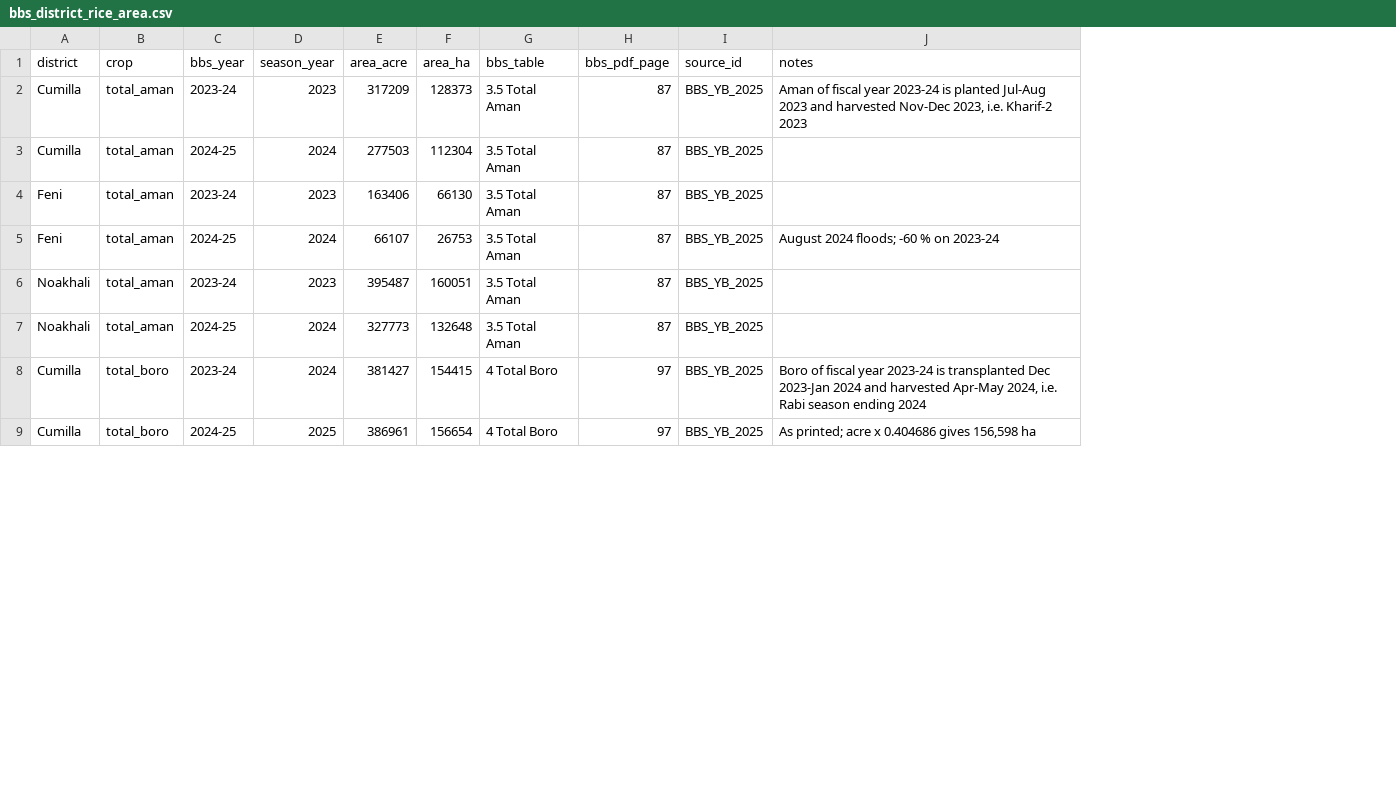
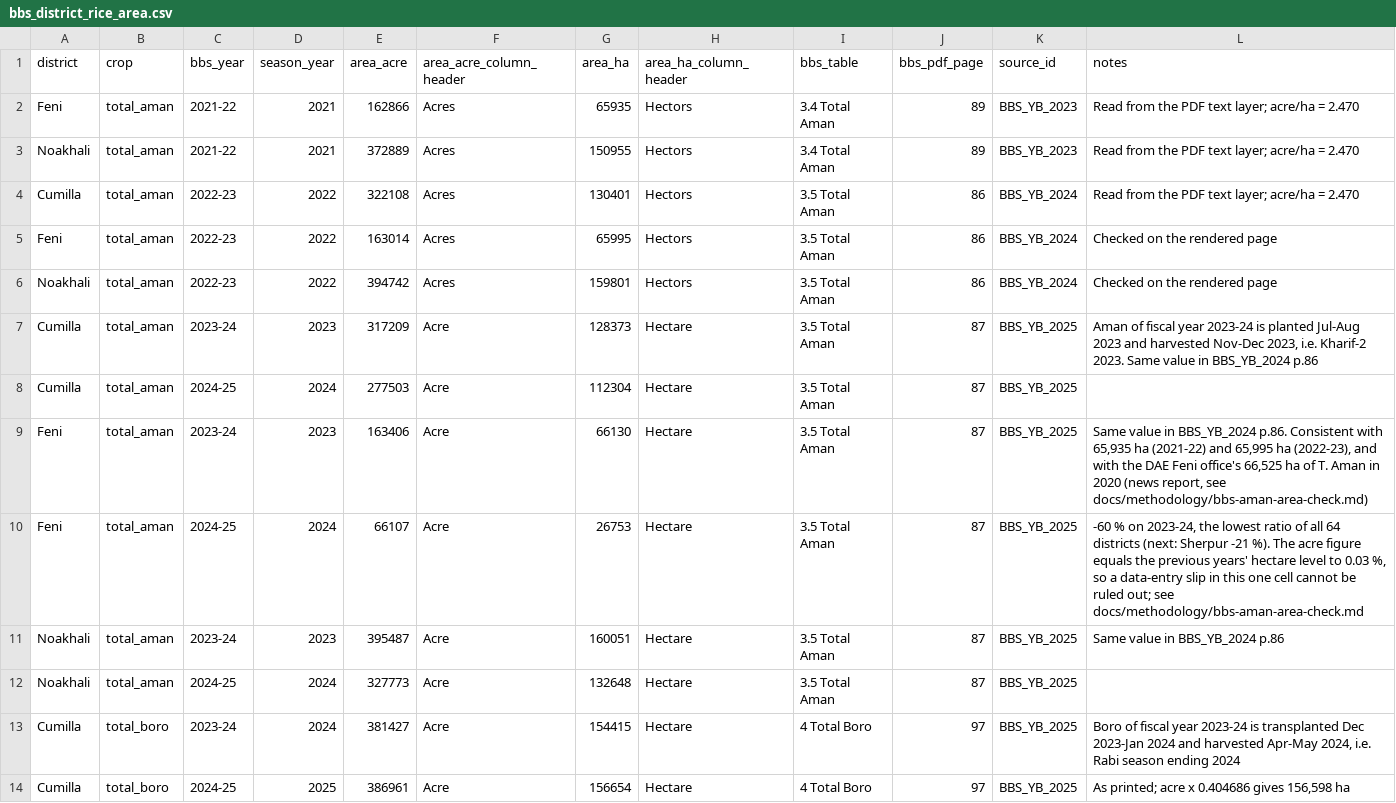
Before and after one commit to Zishan-125/field-shift, a CSV file: data-pipeline/reference/bbs_district_rice_area.csv, drawn as a sheet; only a part is shown; addresses are those after the commit; the diff names each change by its address in the sheet, - before the commit and + after, or states it on an @@ line.

```diff
--- a/data-pipeline/reference/bbs_district_rice_area.csv
+++ b/data-pipeline/reference/bbs_district_rice_area.csv
+column F (area_acre_column_header), rows 7-14: all Acre
+column H (area_ha_column_header), rows 7-14: all Hectare
+row 2: Feni | total_aman | 2021-22 | 2021 | 162866 | Acres | 65935 | Hectors | 3.4 Total Aman | 89 | BBS_YB_2023 | Read from the PDF text layer; acre/ha = 2.470
+row 3: Noakhali | total_aman | 2021-22 | 2021 | 372889 | Acres | 150955 | Hectors | 3.4 Total Aman | 89 | BBS_YB_2023 | Read from the PDF text layer; acre/ha = 2.470
+row 4: Cumilla | total_aman | 2022-23 | 2022 | 322108 | Acres | 130401 | Hectors | 3.5 Total Aman | 86 | BBS_YB_2024 | Read from the PDF text layer; acre/ha = 2.470
+row 5: Feni | total_aman | 2022-23 | 2022 | 163014 | Acres | 65995 | Hectors | 3.5 Total Aman | 86 | BBS_YB_2024 | Checked on the rendered page
+row 6: Noakhali | total_aman | 2022-23 | 2022 | 394742 | Acres | 159801 | Hectors | 3.5 Total Aman | 86 | BBS_YB_2024 | Checked on the rendered page
-L7 (notes): …i.e. Kharif-2 2023
+L7 (notes): …i.e. Kharif-2 2023. Same value in BBS_YB_2024 p.86
-L9 (notes): (empty)
+L9 (notes): Same value in BBS_YB_2024 p.86. Consistent with 65,935 ha (2021-22) and 65,995 ha (2022-23), and with the DAE Feni office's 66,525 ha of T. Aman in 2020 (news report, see docs/methodology/bbs-aman-area-check.md)
-L10 (notes): August 2024 floods; -60 % on 2023-24
+L10 (notes): -60 % on 2023-24, the lowest ratio of all 64 districts (next: Sherpur -21 %). The acre figure equals the previous years' hectare level to 0.03 %, so a data-entry slip in this one cell cannot be ruled out; see docs/methodology/bbs-aman-area-check.md
-L11 (notes): (empty)
+L11 (notes): Same value in BBS_YB_2024 p.86
```
Also changed, not shown: data-pipeline/reference/bbs_district_land_use.csv, 5 other files.
